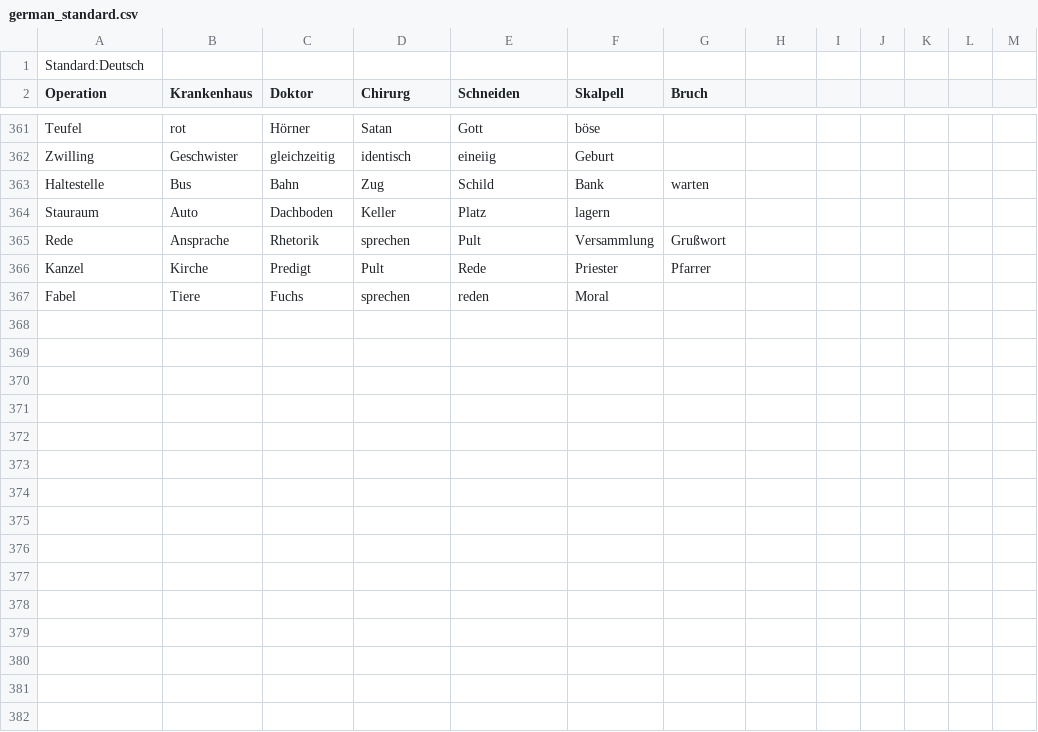
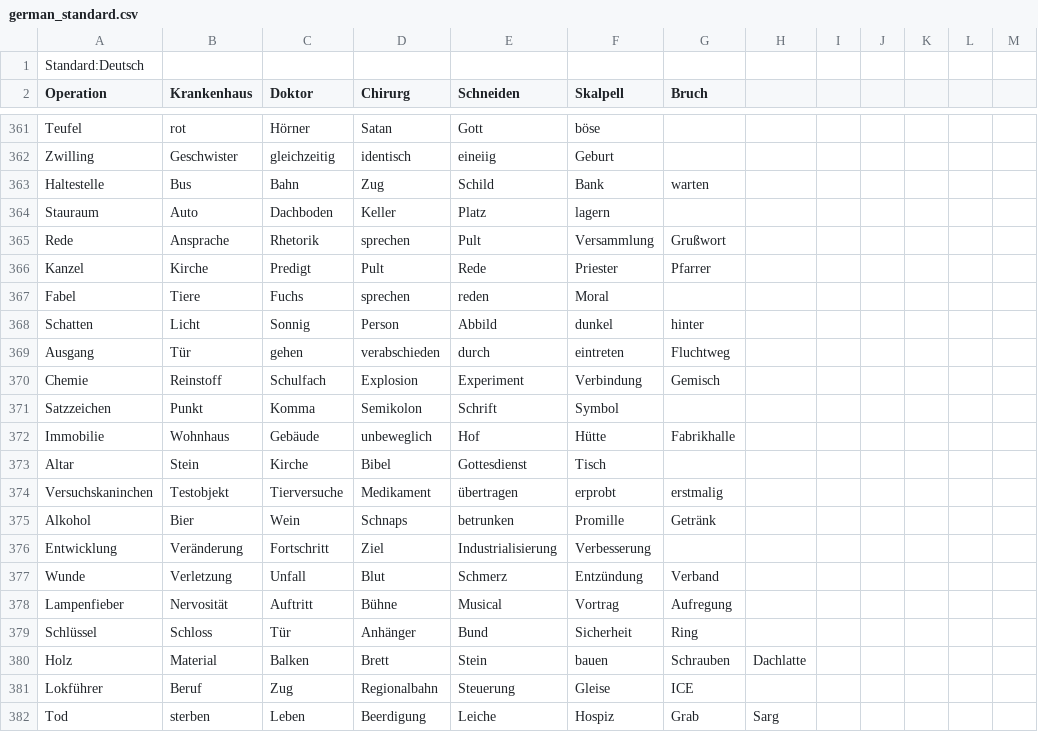
Before and after one commit to STREBER24/TabooDroid, a CSV file: app/src/main/assets/taskFiles/german_standard.csv, drawn as a sheet; only a part is shown, gaps mark what is left out.

Commit message:
add more words to task file

```diff
--- a/app/src/main/assets/taskFiles/german_standard.csv
+++ b/app/src/main/assets/taskFiles/german_standard.csv
@@ -367 +367,16 @@ Kanzel,Kirche,Predigt,Pult,Rede,Priester,Pfarrer
 Fabel,Tiere,Fuchs,sprechen,reden,Moral
+Schatten,Licht,Sonnig,Person,Abbild,dunkel,hinter
+Ausgang,Tür,gehen,verabschieden,durch,eintreten,Fluchtweg
+Chemie,Reinstoff,Schulfach,Explosion,Experiment,Verbindung,Gemisch
+Satzzeichen,Punkt,Komma,Semikolon,Schrift,Symbol
+Immobilie,Wohnhaus,Gebäude,unbeweglich,Hof,Hütte,Fabrikhalle
+Altar,Stein,Kirche,Bibel,Gottesdienst,Tisch
+Versuchskaninchen,Testobjekt,Tierversuche,Medikament,übertragen,erprobt,erstmalig
+Alkohol,Bier,Wein,Schnaps,betrunken,Promille,Getränk
+Entwicklung,Veränderung,Fortschritt,Ziel,Industrialisierung,Verbesserung
+Wunde,Verletzung,Unfall,Blut,Schmerz,Entzündung,Verband
+Lampenfieber,Nervosität,Auftritt,Bühne,Musical,Vortrag,Aufregung
+Schlüssel,Schloss,Tür,Anhänger,Bund,Sicherheit,Ring
+Holz,Material,Balken,Brett,Stein,bauen,Schrauben,Dachlatte
+Lokführer,Beruf,Zug,Regionalbahn,Steuerung,Gleise,ICE
+Tod,sterben,Leben,Beerdigung,Leiche,Hospiz,Grab,Sarg
```
